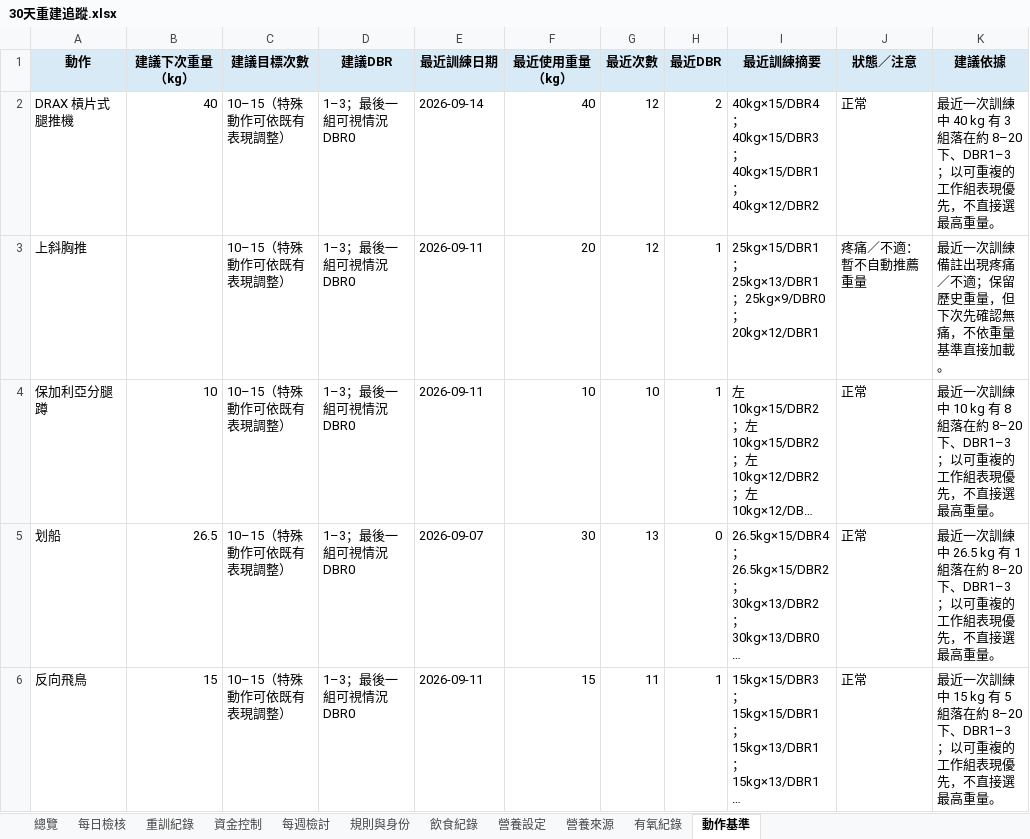
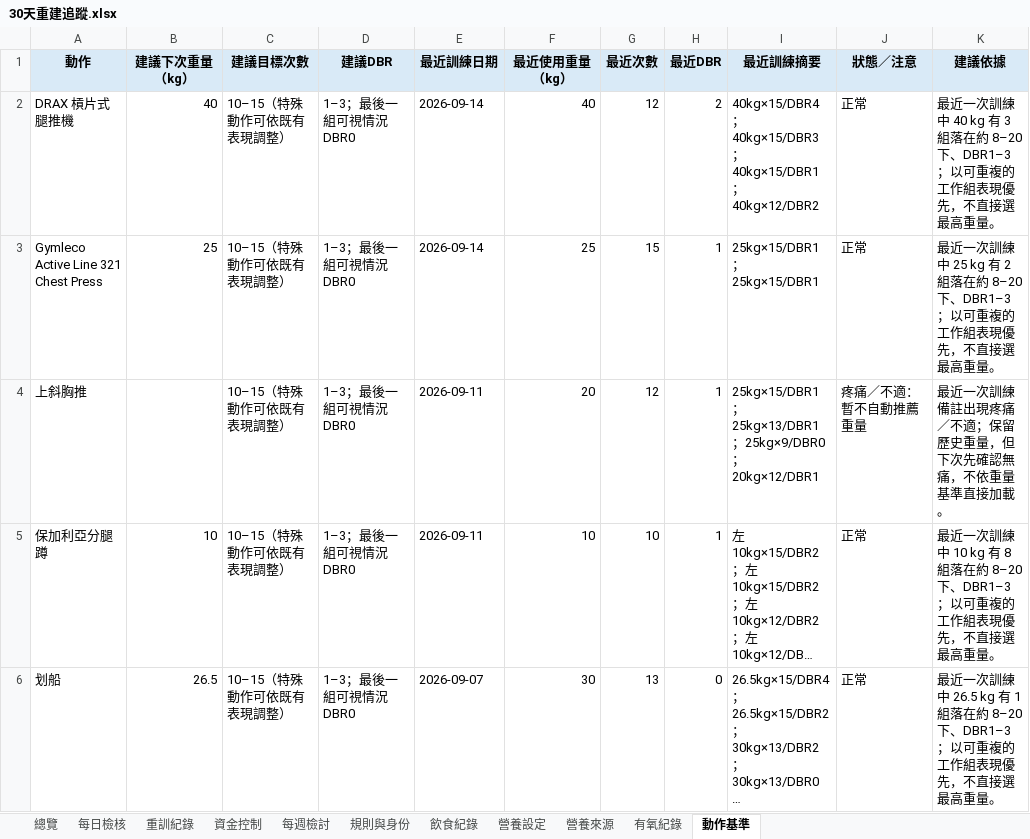
Before and after one commit to asadman1523/30-day-reset-tracker, an Excel workbook: 30天重建追蹤.xlsx, sheet 動作基準, drawn as a sheet; only a part is shown; the shorter side is filled out with more unchanged rows; long unchanged cells end in …; values as stored, in another font and other column widths than the file's, no borders; the diff names each change by its address in the sheet, - before the commit and + after, or states it on an @@ line.

```diff
--- a/30天重建追蹤.xlsx (sheet 動作基準)
+++ b/30天重建追蹤.xlsx (sheet 動作基準)
+row 3: Gymleco Active Line 321 Chest Press | 25 | 10–15（特殊動作可依既有表現調整） | 1–3；最後一組可視情況 DBR0 | 2026-09-14 | 25 | 15 | 1 | 25kg×15/DBR1；25kg×15/DBR1 | 正常 | 最近一次訓練中 25 kg 有 2 組落在約 8–20 下、DBR1–3；以可重複的工作組表現優先，不直接選最高重量。
```
Also changed, not shown: sheet 重訓紀錄, 4 other files.
